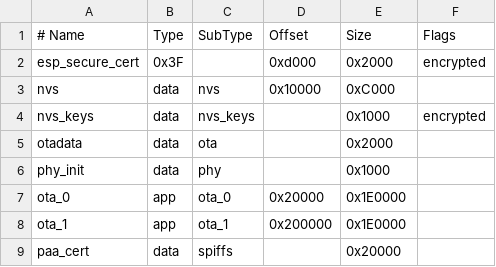
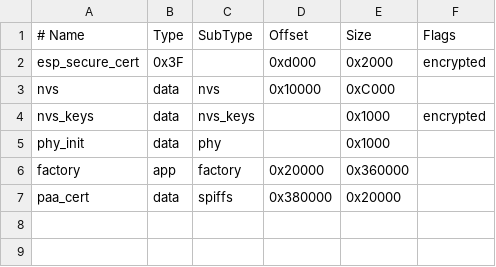
Before and after one commit to yaminsadik/led-orchestra, a CSV file: matter-prototype/controller-node/partitions.csv, drawn as a sheet.

```diff
--- a/matter-prototype/controller-node/partitions.csv
+++ b/matter-prototype/controller-node/partitions.csv
@@ -4,6 +4,4 @@ nvs,      data, nvs,     0x10000,   0xC000,
 nvs_keys, data, nvs_keys,,          0x1000, encrypted
-otadata,  data, ota,     ,          0x2000
 phy_init, data, phy,     ,          0x1000,
-ota_0,    app,  ota_0,   0x20000,   0x1E0000,
-ota_1,    app,  ota_1,   0x200000,  0x1E0000,
-paa_cert, data, spiffs,  ,          0x20000
+factory,  app,  factory, 0x20000,   0x360000,
+paa_cert, data, spiffs,  0x380000,  0x20000
```
Also changed, not shown: 31 other files.
